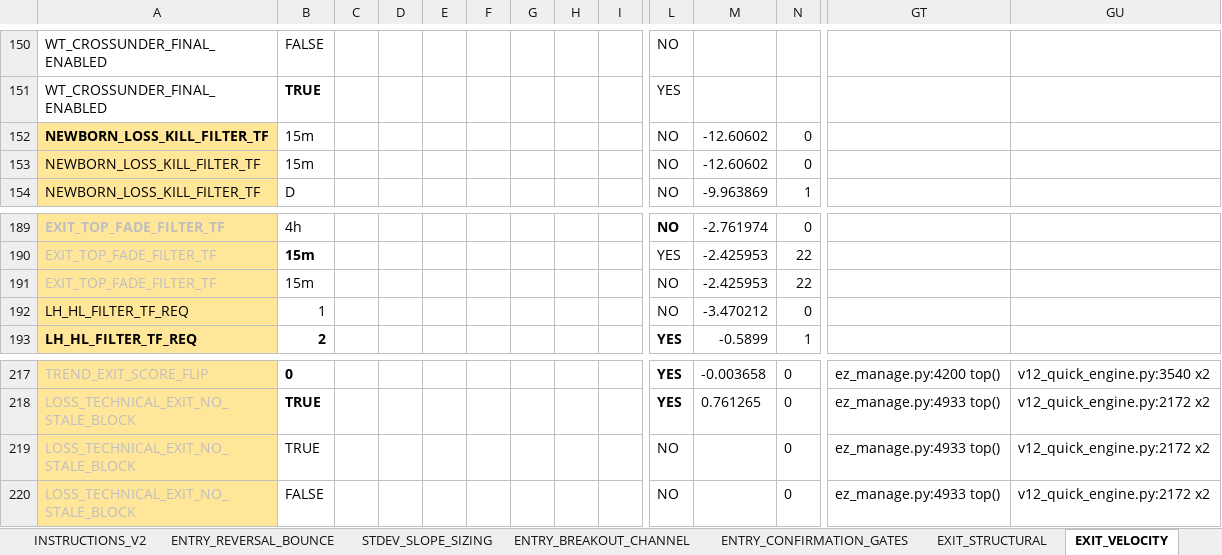
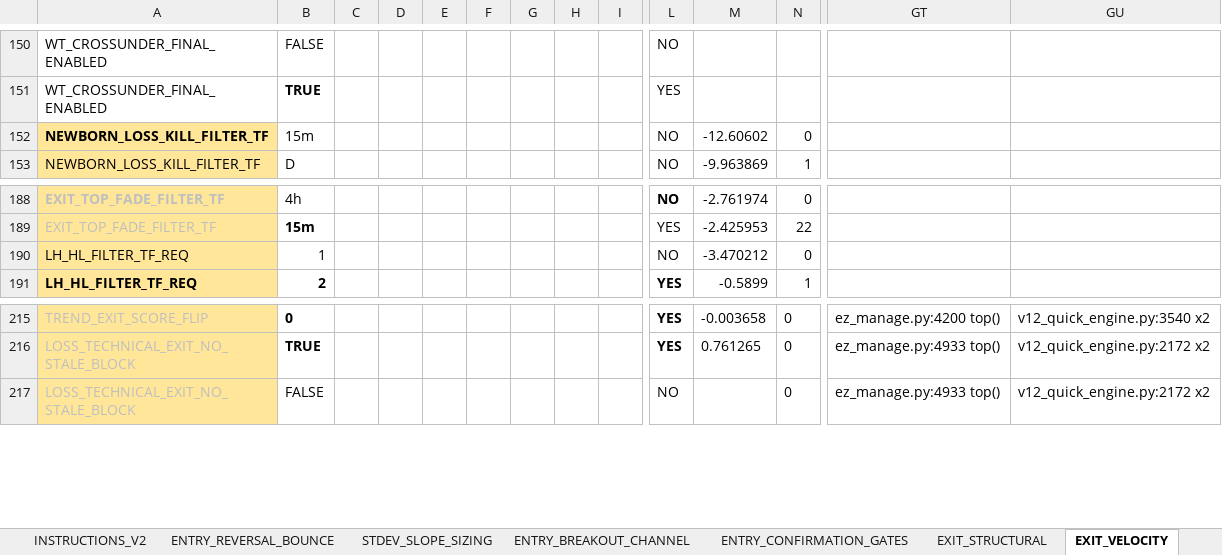
Before and after one commit to nielsvip/binance-sandbox, an Excel workbook: SPREADSHEETS/TEMPLATE_FINAL_NORM/TEMPLATE_STOCKS_SHORT.xlsx, sheet EXIT_VELOCITY, drawn as a sheet; only a part is shown, gaps mark what is left out; values as stored, in another font and other column widths than the file's, no borders; rows hold the shown columns only; the diff names each change by its address in the sheet, - before the commit and + after, or states it on an @@ line.

```diff
--- a/SPREADSHEETS/TEMPLATE_FINAL_NORM/TEMPLATE_STOCKS_SHORT.xlsx (sheet EXIT_VELOCITY)
+++ b/SPREADSHEETS/TEMPLATE_FINAL_NORM/TEMPLATE_STOCKS_SHORT.xlsx (sheet EXIT_VELOCITY)
-row 153: NEWBORN_LOSS_KILL_FILTER_TF | 15m |  |  |  |  |  |  |  | NO | -12.60602 | 0
-row 191: EXIT_TOP_FADE_FILTER_TF | 15m |  |  |  |  |  |  |  | NO | -2.425953 | 22
-row 219: LOSS_TECHNICAL_EXIT_NO_STALE_BLOCK | TRUE |  |  |  |  |  |  |  | NO |  | 0 | ez_manage.py:4933 top() | v12_quick_engine.py:2172 x2
```
Also changed, not shown: sheet REDUCE_PROFIT_LOCK, sheet REENTRY_WINDOWED, sheet GLOBAL_RISK_GATES, sheet ENTRY_REVERSAL_BOUNCE, sheet AUGMENT_RISK_SIZING, sheet ENTRY_BREAKOUT_CHANNEL, 5 more sheets, 13 other files.
